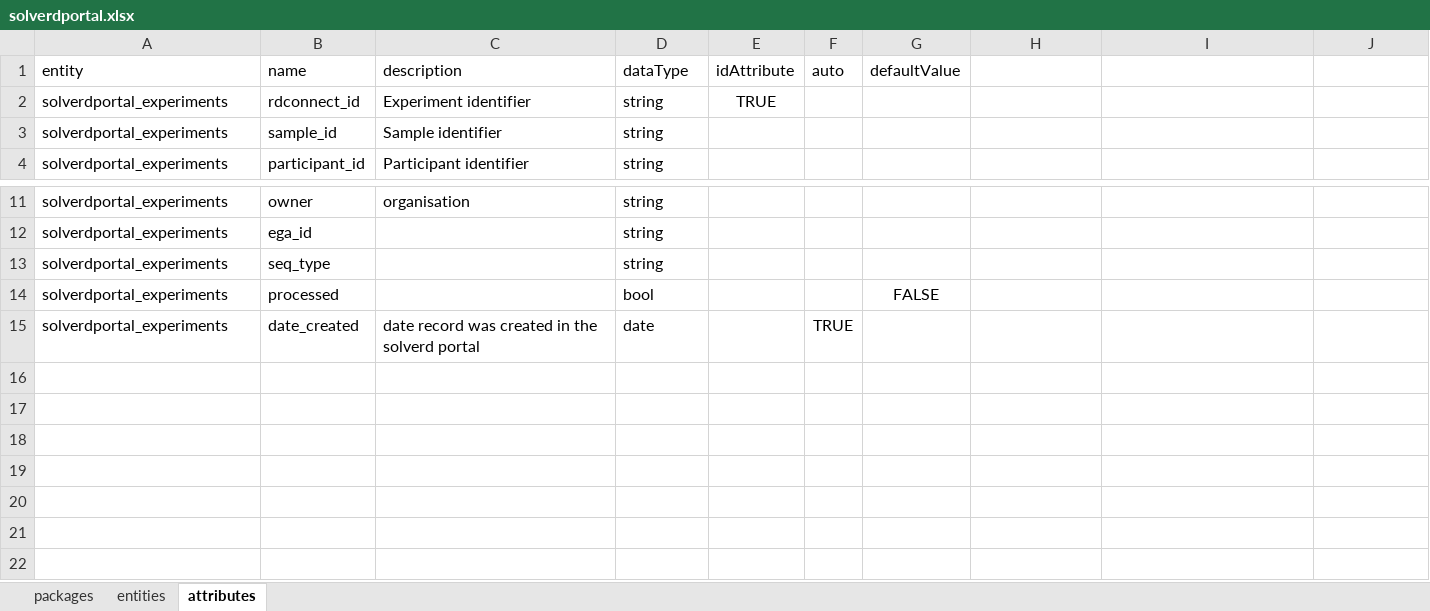
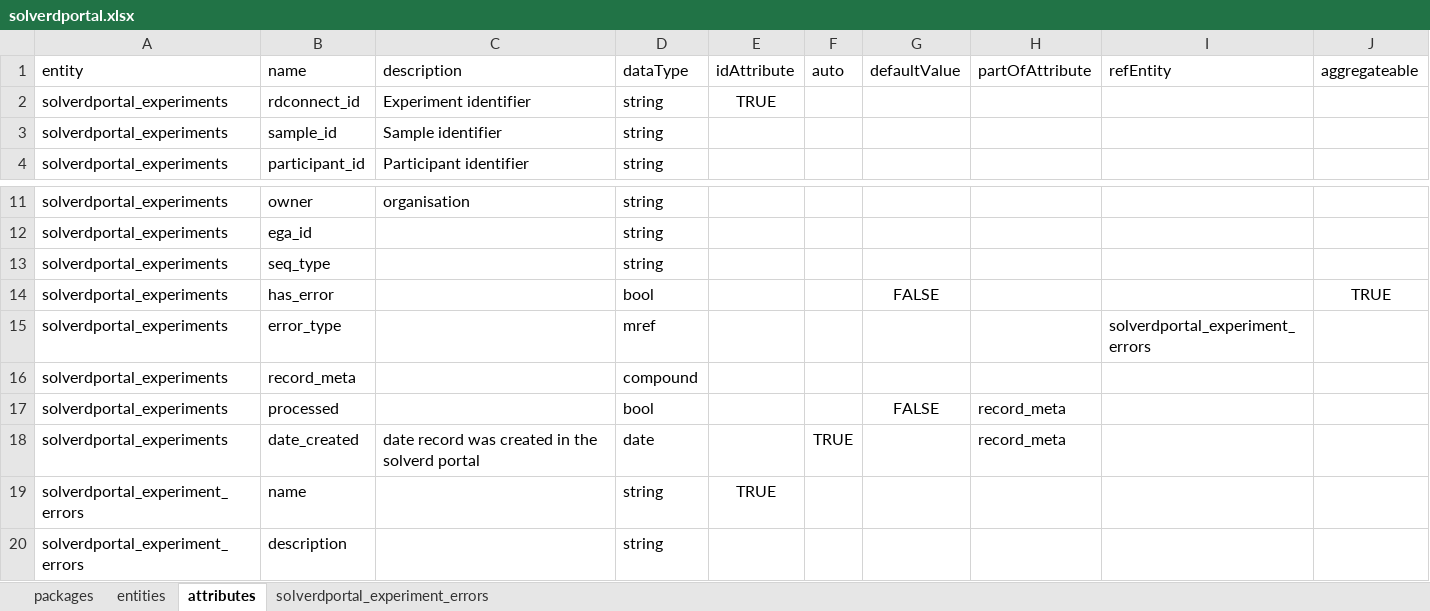
Before and after one commit to molgenis/projects-solve-rd, an Excel workbook: dist/solverdportal.xlsx, sheet attributes, drawn as a sheet; only a part is shown, gaps mark what is left out; values as stored, in another font and other column widths than the file's, no borders; addresses are those after the commit; the diff names each change by its address in the sheet, - before the commit and + after, or states it on an @@ line.

```diff
--- a/dist/solverdportal.xlsx (sheet attributes)
+++ b/dist/solverdportal.xlsx (sheet attributes)
+sheet tab: solverdportal_experiment_errors
-H1: (empty)
+H1: partOfAttribute
-I1: (empty)
+I1: refEntity
-J1: (empty)
+J1: aggregateable
+row 14: solverdportal_experiments | has_error |  | bool |  |  | FALSE |  |  | TRUE
+row 15: solverdportal_experiments | error_type |  | mref |  |  |  |  | solverdportal_experiment_errors
+row 16: solverdportal_experiments | record_meta |  | compound
-H17:H18: (empty)
+H17:H18: record_meta
+row 19: solverdportal_experiment_errors | name |  | string | TRUE
+row 20: solverdportal_experiment_errors | description |  | string
```
Also changed, not shown: sheet entities.
